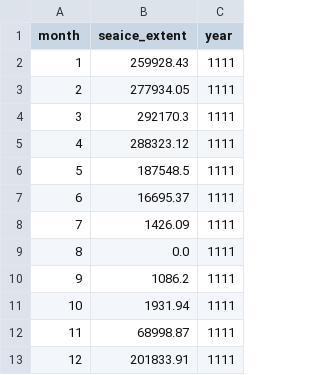
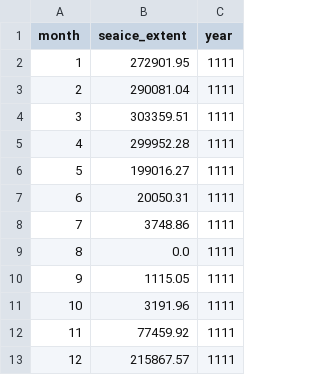
Before and after one commit to shospital/alaska-seaice, a CSV file: data/nbering_baseline.csv, drawn as a sheet.

```diff
--- a/data/nbering_baseline.csv
+++ b/data/nbering_baseline.csv
@@ -1,13 +1,13 @@
 month,seaice_extent,year
-1,259928.43,1111
-2,277934.05,1111
-3,292170.3,1111
-4,288323.12,1111
-5,187548.5,1111
-6,16695.37,1111
-7,1426.09,1111
+1,272901.95,1111
+2,290081.04,1111
+3,303359.51,1111
+4,299952.28,1111
+5,199016.27,1111
+6,20050.31,1111
+7,3748.86,1111
 8,0.0,1111
-9,1086.2,1111
-10,1931.94,1111
-11,68998.87,1111
-12,201833.91,1111
+9,1115.05,1111
+10,3191.96,1111
+11,77459.92,1111
+12,215867.57,1111
```
Also changed, not shown: data/nbering_yearly.csv, 12 other files.
